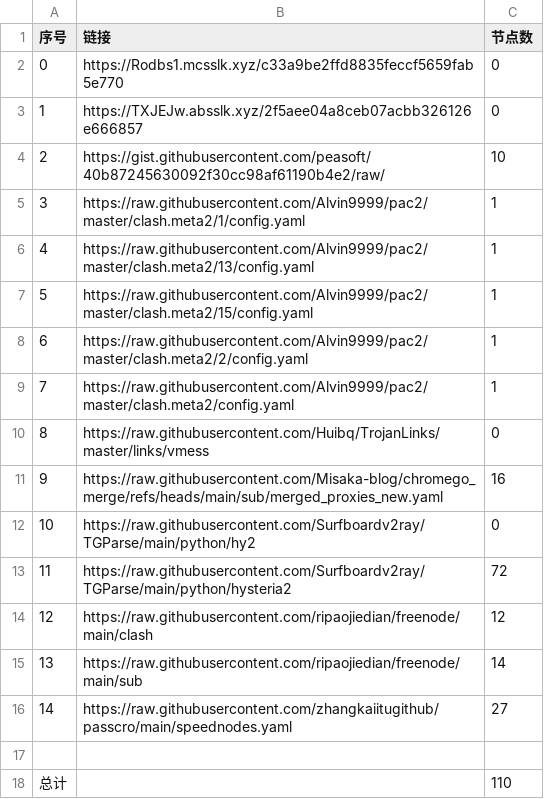
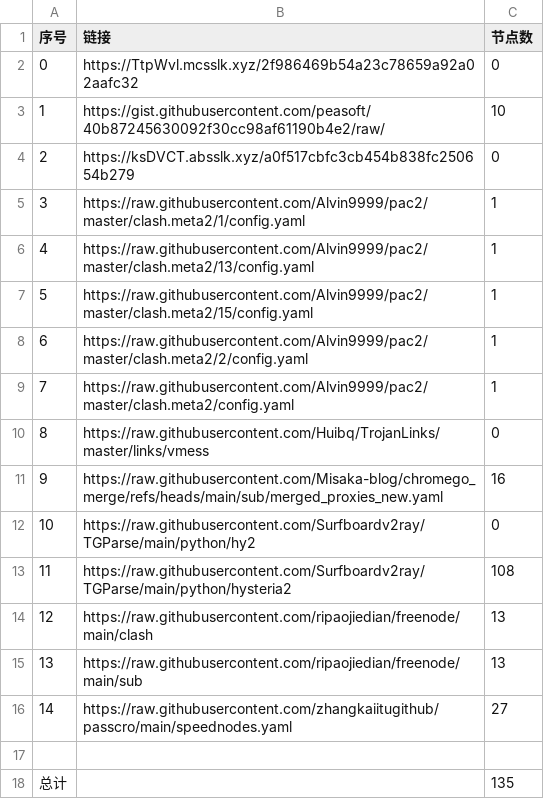
Before and after one commit to bobvane/AutoNode, a CSV file: list_result.csv, drawn as a sheet.

```diff
--- a/list_result.csv
+++ b/list_result.csv
@@ -1,5 +1,5 @@
 序号,链接,节点数
-0,https://Rodbs1.mcsslk.xyz/c33a9be2ffd8835feccf5659fab5e770,0
-1,https://TXJEJw.absslk.xyz/2f5aee04a8ceb07acbb326126e666857,0
-2,https://gist.githubusercontent.com/peasoft/40b87245630092f30cc98af61190b4e2/raw/,10
+0,https://TtpWvl.mcsslk.xyz/2f986469b54a23c78659a92a02aafc32,0
+1,https://gist.githubusercontent.com/peasoft/40b87245630092f30cc98af61190b4e2/raw/,10
+2,https://ksDVCT.absslk.xyz/a0f517cbfc3cb454b838fc250654b279,0
 3,https://raw.githubusercontent.com/Alvin9999/pac2/master/clash.meta2/1/config.yaml,1
@@ -12,7 +12,7 @@
 10,https://raw.githubusercontent.com/Surfboardv2ray/TGParse/main/python/hy2,0
-11,https://raw.githubusercontent.com/Surfboardv2ray/TGParse/main/python/hysteria2,72
-12,https://raw.githubusercontent.com/ripaojiedian/freenode/main/clash,12
-13,https://raw.githubusercontent.com/ripaojiedian/freenode/main/sub,14
+11,https://raw.githubusercontent.com/Surfboardv2ray/TGParse/main/python/hysteria2,108
+12,https://raw.githubusercontent.com/ripaojiedian/freenode/main/clash,13
+13,https://raw.githubusercontent.com/ripaojiedian/freenode/main/sub,13
 14,https://raw.githubusercontent.com/zhangkaiitugithub/passcro/main/speednodes.yaml,27
 
-总计,,110
+总计,,135
```
Also changed, not shown: 15 other files.
